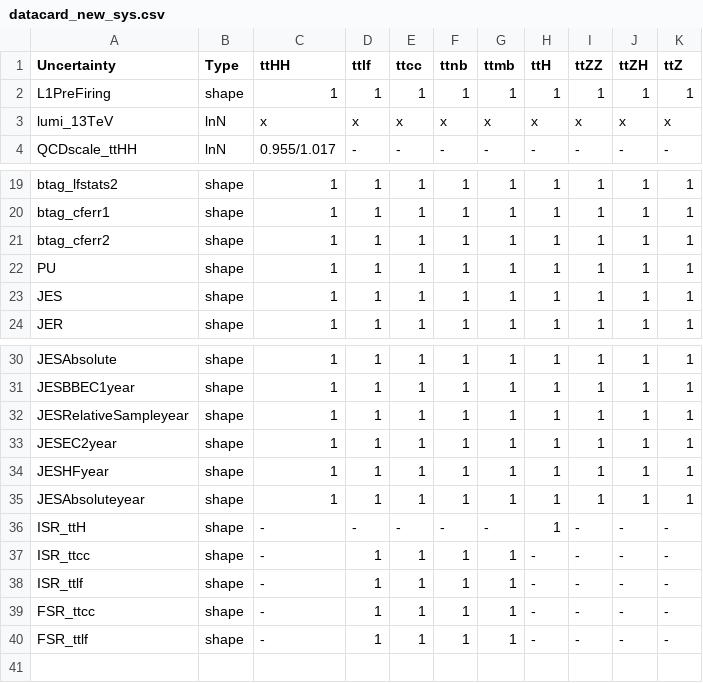
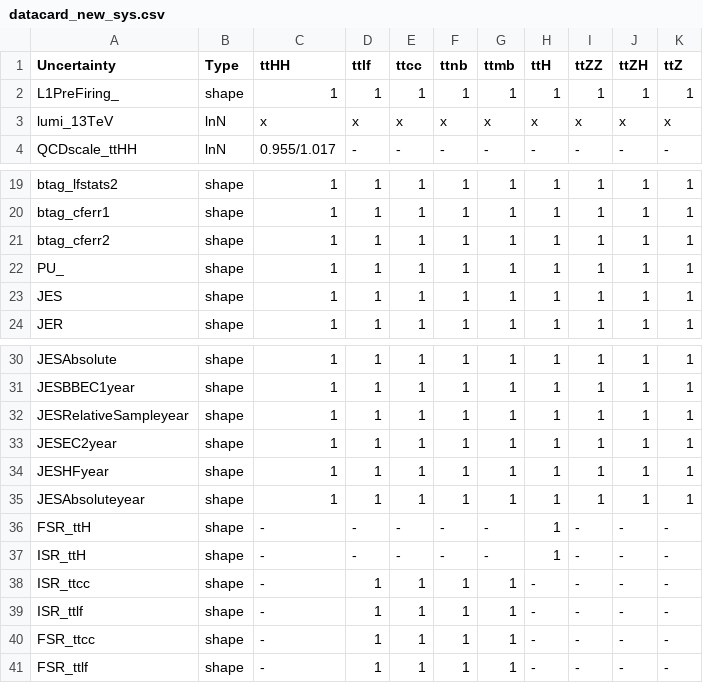
Before and after one commit to wweiphy/TTHHRun2UL_DNN, a CSV file: datacard/datacard_new_sys.csv, drawn as a sheet; only a part is shown, gaps mark what is left out.

```diff
--- a/datacard/datacard_new_sys.csv
+++ b/datacard/datacard_new_sys.csv
@@ -1,3 +1,3 @@
 Uncertainty,Type,ttHH,ttlf,ttcc,ttnb,ttmb,ttH,ttZZ,ttZH,ttZ
-L1PreFiring,shape,1,1,1,1,1,1,1,1,1
+L1PreFiring_,shape,1,1,1,1,1,1,1,1,1
 lumi_13TeV,lnN,x,x,x,x,x,x,x,x,x
@@ -21,3 +21,3 @@ btag_cferr1,shape,1,1,1,1,1,1,1,1,1
 btag_cferr2,shape,1,1,1,1,1,1,1,1,1
-PU,shape,1,1,1,1,1,1,1,1,1
+PU_,shape,1,1,1,1,1,1,1,1,1
 JES,shape,1,1,1,1,1,1,1,1,1
@@ -35,2 +35,3 @@ JESHFyear,shape,1,1,1,1,1,1,1,1,1
 JESAbsoluteyear,shape,1,1,1,1,1,1,1,1,1
+FSR_ttH,shape,-,-,-,-,-,1,-,-,-
 ISR_ttH,shape,-,-,-,-,-,1,-,-,-
```
Also changed, not shown: datacard/datacard_old_sys.csv.
